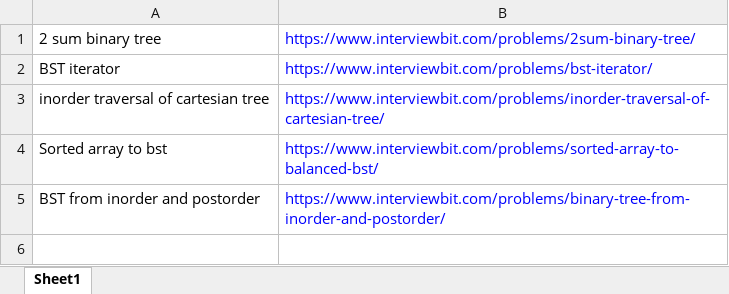
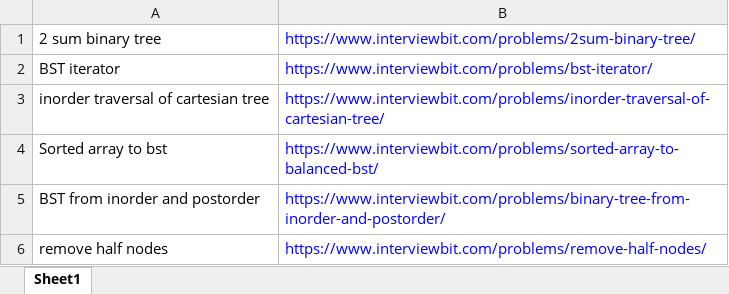
Before and after one commit to ParthKhanna07/Competitive, an Excel workbook: Trees.xlsx, sheet Sheet1, drawn as a sheet; values as stored, in another font and other column widths than the file's, no borders; the diff names each change by its address in the sheet, - before the commit and + after, or states it on an @@ line.

Commit message:
Trees

```diff
--- a/Trees.xlsx (sheet Sheet1)
+++ b/Trees.xlsx (sheet Sheet1)
+row 6: remove half nodes | https://www.interviewbit.com/problems/remove-half-nodes/
```
